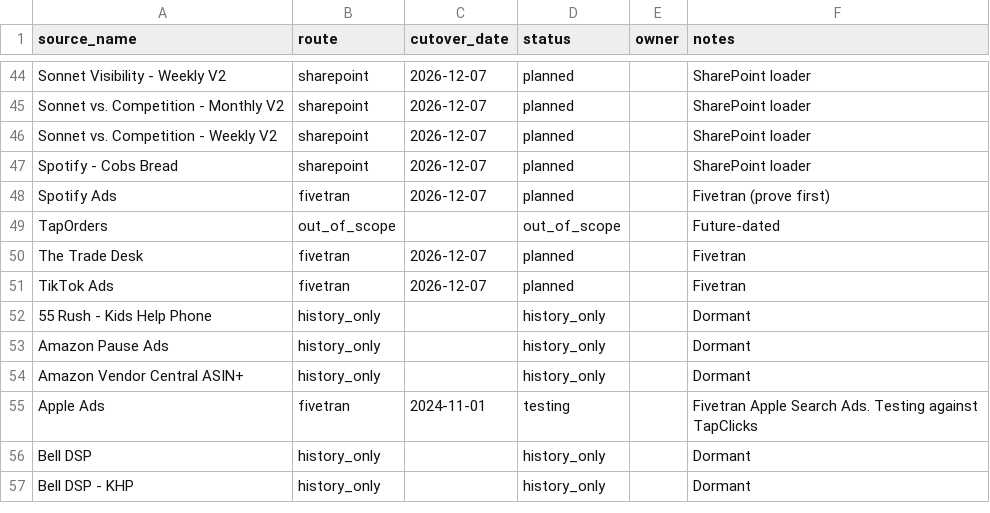
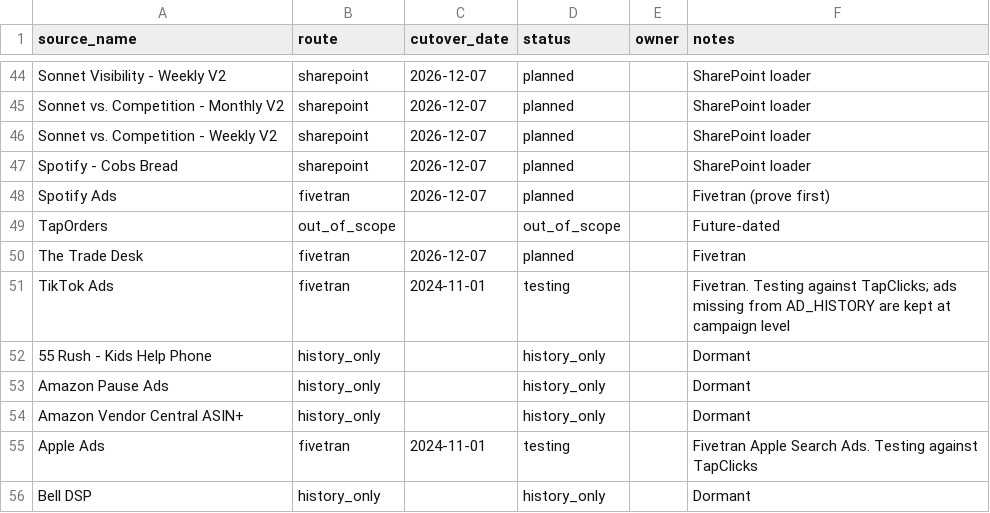
Before and after one commit to BooleanData-Systems/Epitaph-Group, a CSV file: seeds/ctl_cutover.csv, drawn as a sheet; only a part is shown, gaps mark what is left out; the shorter side is filled out with more unchanged rows.

```diff
--- a/seeds/ctl_cutover.csv
+++ b/seeds/ctl_cutover.csv
@@ -50,3 +50,3 @@ TapOrders,out_of_scope,,out_of_scope,,Future-dated
 The Trade Desk,fivetran,2026-12-07,planned,,Fivetran
-TikTok Ads,fivetran,2026-12-07,planned,,Fivetran
+TikTok Ads,fivetran,2024-11-01,testing,,Fivetran. Testing against TapClicks; ads missing from AD_HISTORY are kept at campaign level
 55 Rush - Kids Help Phone,history_only,,history_only,,Dormant
```
Also changed, not shown: specs/data_mapping.csv, 3 other files.
